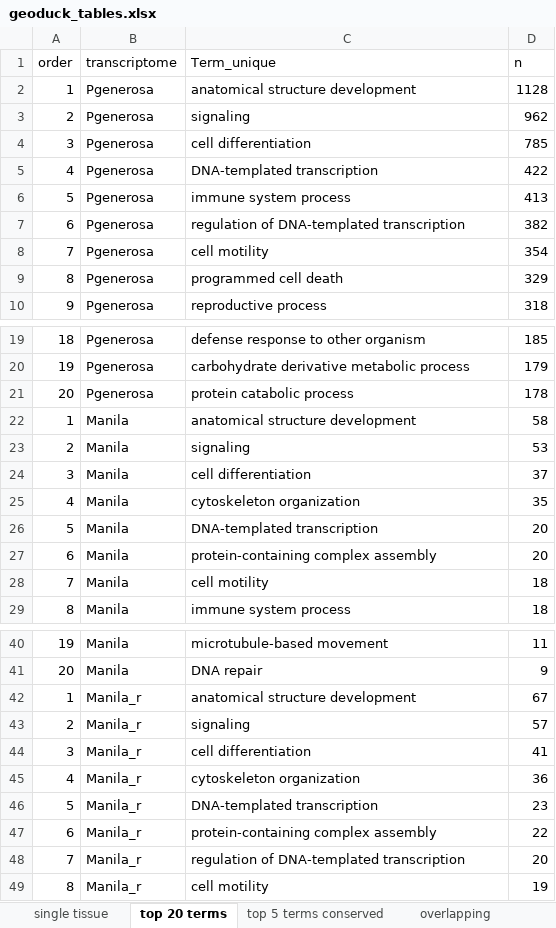
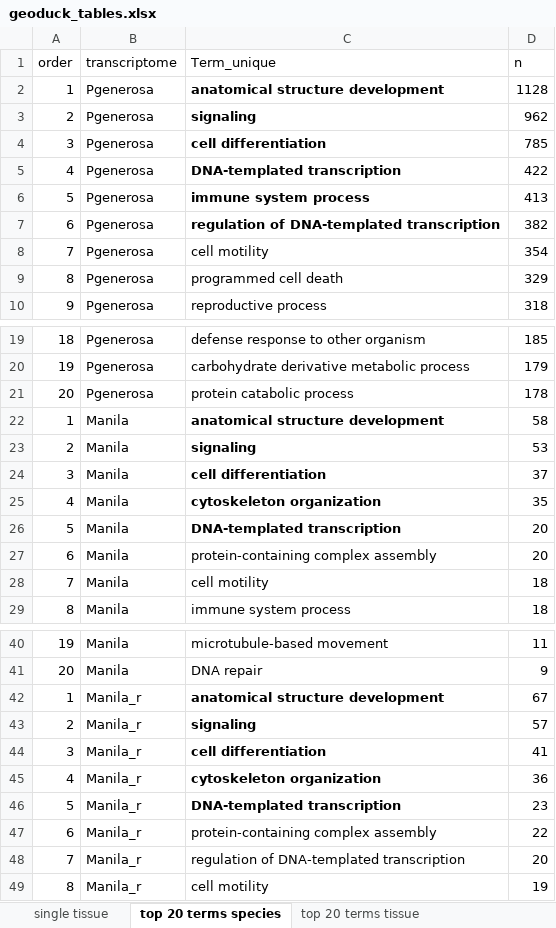
Before and after one commit to ocattau/code-for-Pgenerosa, an Excel workbook: characterize_larval_transciptome/plots/geoduck_tables.xlsx, sheet top 20 terms species, drawn as a sheet; only a part is shown, gaps mark what is left out; values as stored, in another font and other column widths than the file's, no borders; the diff covers the shown part only; the diff names each change by its address in the sheet, - before the commit and + after, or states it on an @@ line.

```diff
--- a/characterize_larval_transciptome/plots/geoduck_tables.xlsx (sheet top 20 terms species)
+++ b/characterize_larval_transciptome/plots/geoduck_tables.xlsx (sheet top 20 terms species)
-sheet tab: top 20 terms
+sheet tab: top 20 terms species
-sheet tab: top 5 terms conserved
+sheet tab: top 20 terms tissue
-C2:C7 bold: off
+C2:C7 bold: on
-C22:C26 bold: off
+C22:C26 bold: on
-C42:C46 bold: off
+C42:C46 bold: on
```
Also changed, not shown: cell formats elsewhere in this sheet, sheet overlapping, sheet single tissue, sheet blast hits, other sheet tabs, 6 other files.
